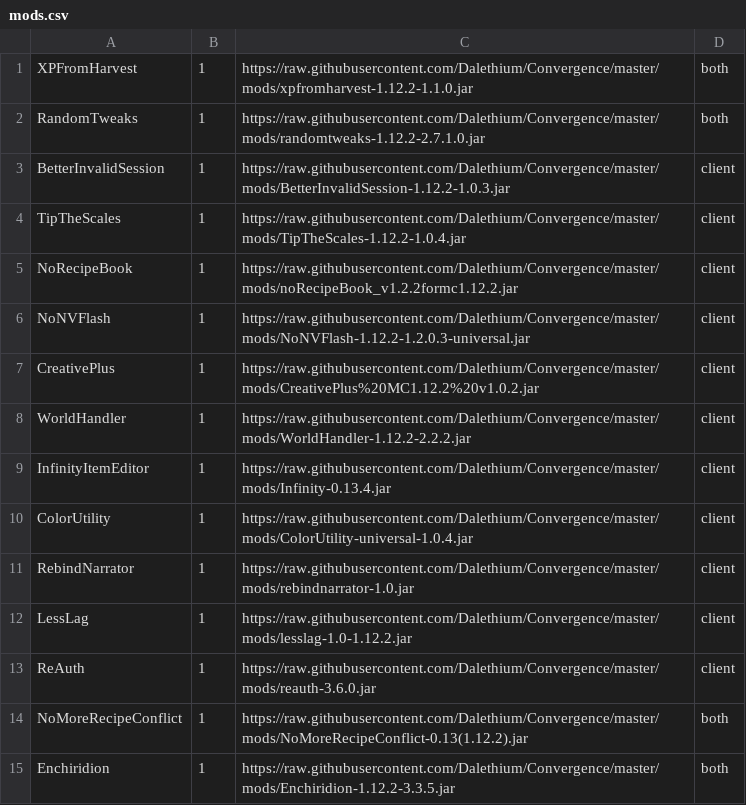
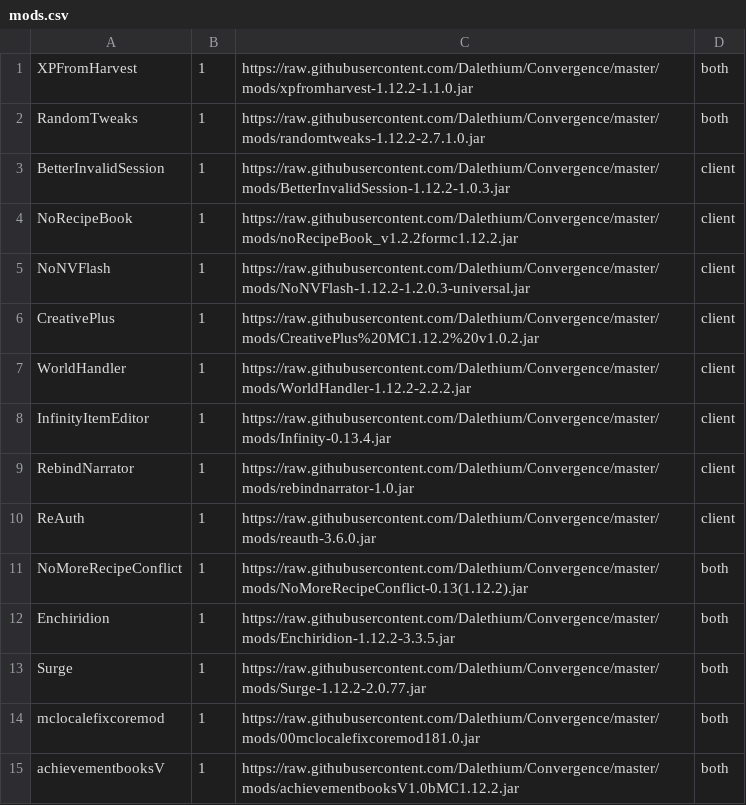
Before and after one commit to Dalethium/Convergence, a CSV file: mods.csv, drawn as a sheet; only a part is shown; the shorter side is filled out with more unchanged rows; the diff names each change by its address in the sheet, - before the commit and + after, or states it on an @@ line.

Commit message:
Update mods.csv

```diff
--- a/mods.csv
+++ b/mods.csv
-row 4: TipTheScales | 1 | https://raw.githubusercontent.com/Dalethium/Convergence/master/mods/TipTheScales-1.12.2-1.0.4.jar | client
-row 10: ColorUtility | 1 | https://raw.githubusercontent.com/Dalethium/Convergence/master/mods/ColorUtility-universal-1.0.4.jar | client
-row 12: LessLag | 1 | https://raw.githubusercontent.com/Dalethium/Convergence/master/mods/lesslag-1.0-1.12.2.jar | client
```
